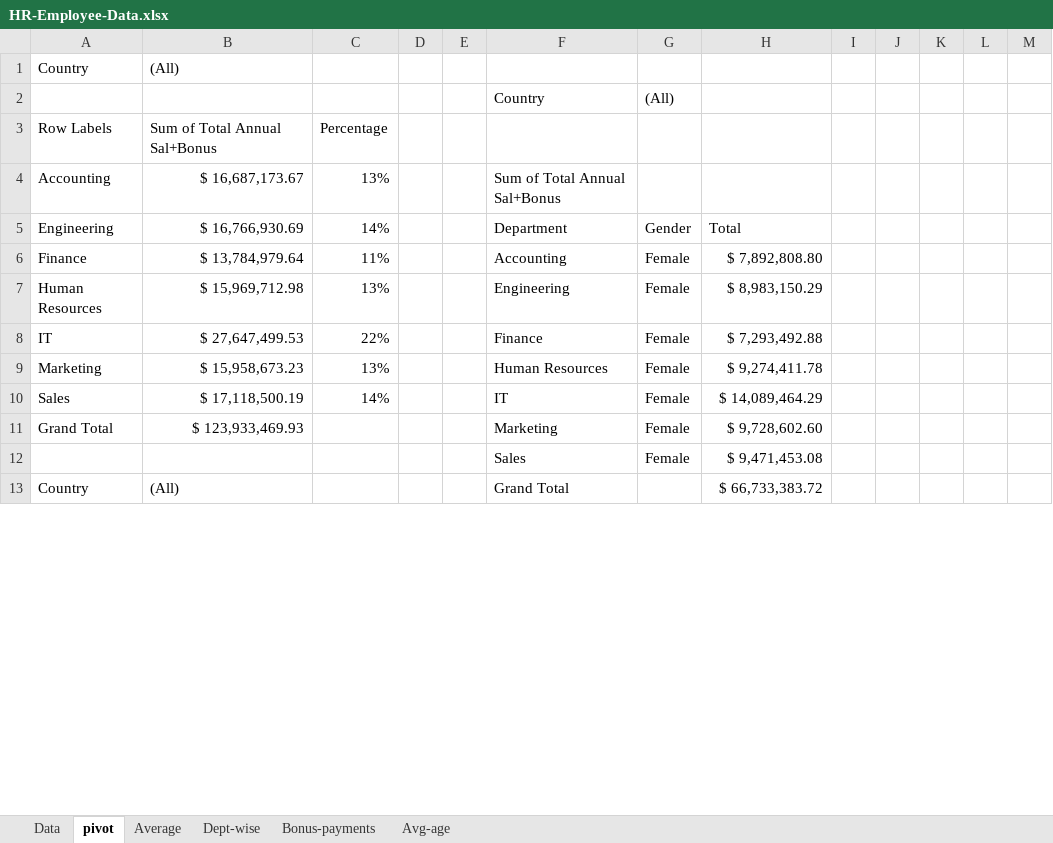
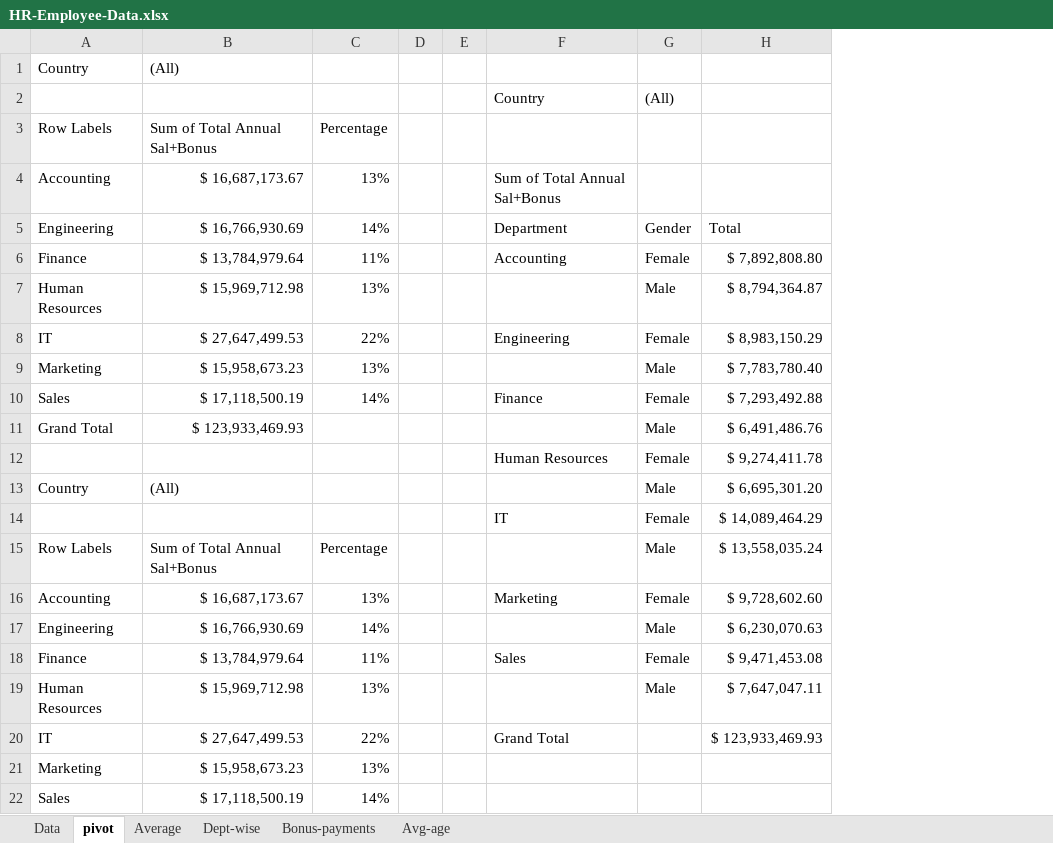
Before and after one commit to 23kumar/Dashboards, an Excel workbook: HR-Employee-Data.xlsx, sheet pivot, drawn as a sheet; only a part is shown; values as stored, in another font and other column widths than the file's, no borders; removed rows and columns are numbered as before the commit, all else as after; the diff covers the shown part only; the diff names each change by its address in the sheet, - before the commit and + after, or states it on an @@ line.

Commit message:
Add files via upload

```diff
--- a/HR-Employee-Data.xlsx (sheet pivot)
+++ b/HR-Employee-Data.xlsx (sheet pivot)
-column I, empty
-column J, empty
-column K, empty
-column L, empty
-column M, empty
-F7: Engineering
+F7: (empty)
-G7: Female
+G7: Male
-H7: $ 8,983,150.29
+H7: $ 8,794,364.87
-F8: Finance
+F8: Engineering
-H8: $ 7,293,492.88
+H8: $ 8,983,150.29
-F9: Human Resources
+F9: (empty)
-G9: Female
+G9: Male
-H9: $ 9,274,411.78
+H9: $ 7,783,780.40
-F10: IT
+F10: Finance
-H10: $ 14,089,464.29
+H10: $ 7,293,492.88
-F11: Marketing
+F11: (empty)
-G11: Female
+G11: Male
-H11: $ 9,728,602.60
+H11: $ 6,491,486.76
-row 12:  |  |  |  |  | Sales | Female | $ 9,471,453.08
+row 12:  |  |  |  |  | Human Resources | Female | $ 9,274,411.78
-F13: Grand Total
+F13: (empty)
-G13: (empty)
+G13: Male
-H13: $ 66,733,383.72
+H13: $ 6,695,301.20
+row 14:  |  |  |  |  | IT | Female | $ 14,089,464.29
+row 15: Row Labels | Sum of Total Annual Sal+Bonus | Percentage |  |  |  | Male | $ 13,558,035.24
+row 16: Accounting | $ 16,687,173.67 | 13% |  |  | Marketing | Female | $ 9,728,602.60
+row 17: Engineering | $ 16,766,930.69 | 14% |  |  |  | Male | $ 6,230,070.63
+row 18: Finance | $ 13,784,979.64 | 11% |  |  | Sales | Female | $ 9,471,453.08
+row 19: Human Resources | $ 15,969,712.98 | 13% |  |  |  | Male | $ 7,647,047.11
+row 20: IT | $ 27,647,499.53 | 22% |  |  | Grand Total |  | $ 123,933,469.93
+row 21: Marketing | $ 15,958,673.23 | 13%
+row 22: Sales | $ 17,118,500.19 | 14%
```
Also changed, not shown: 19 added rows, 18 removed rows and 10 edited cells elsewhere in this sheet, sheet Average, sheet Avg-age, charts or pictures.
